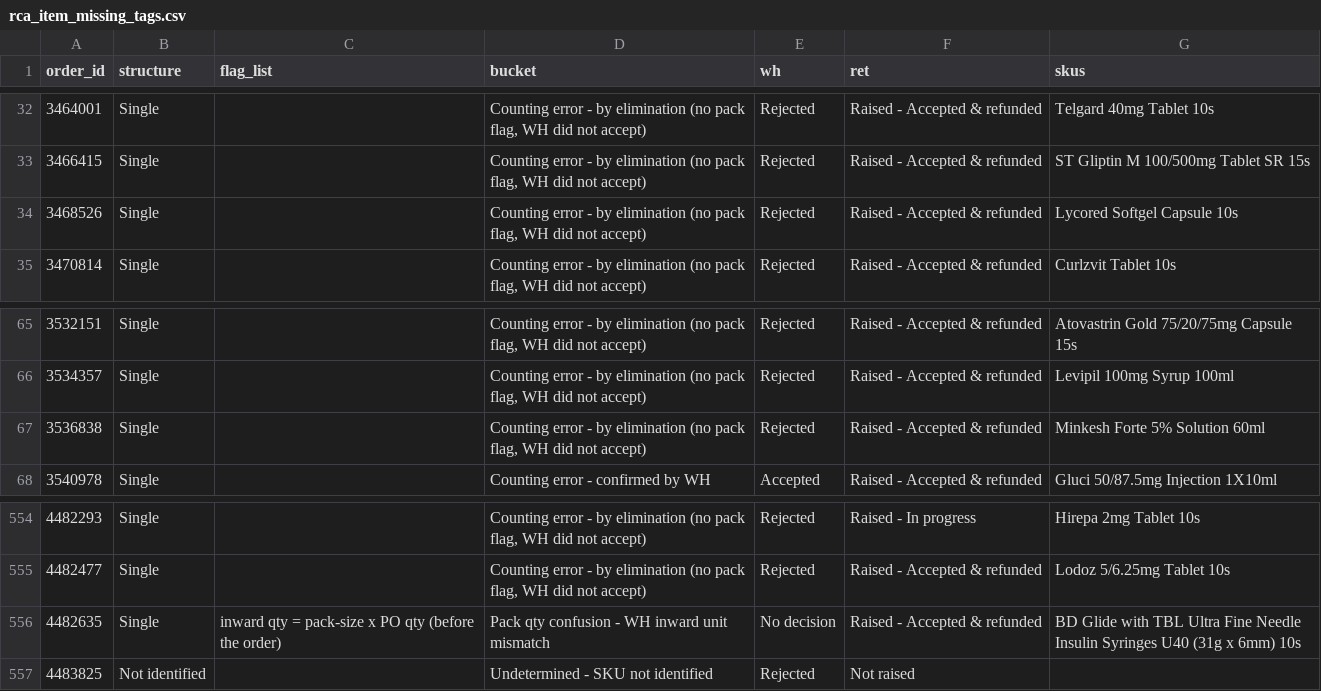
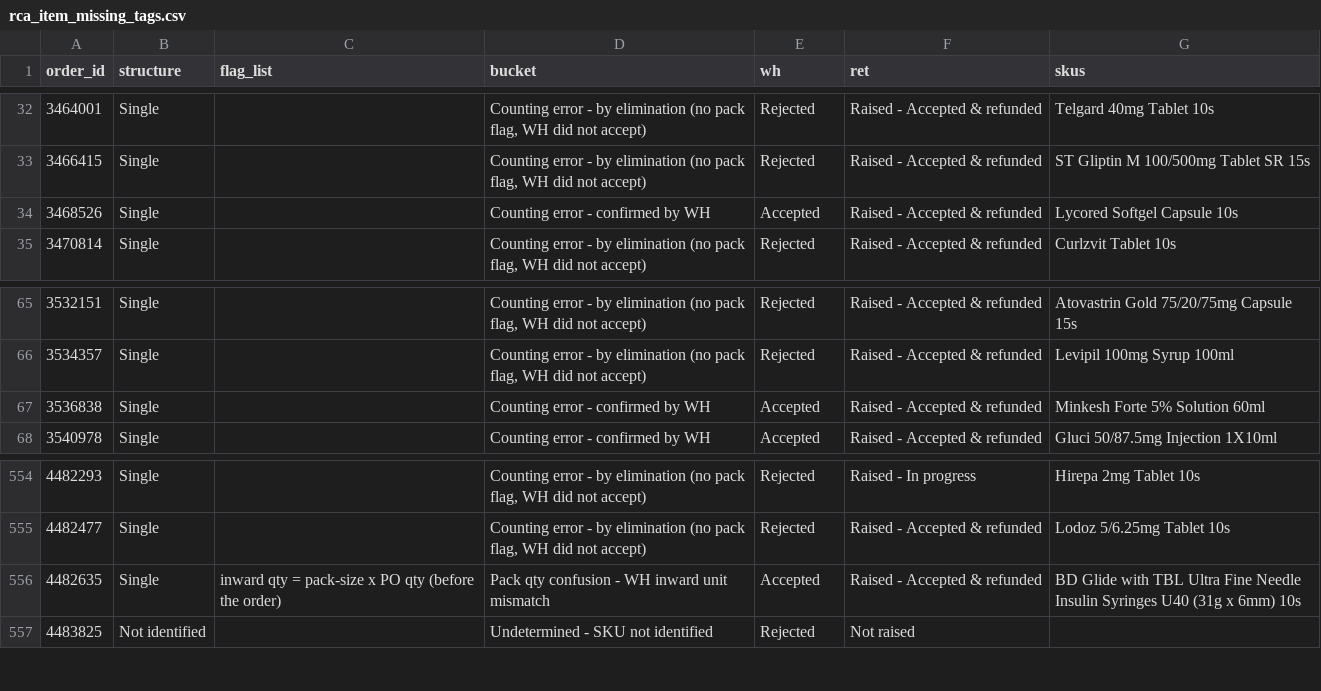
Before and after one commit to vermatanishk/WFR-dashboard-TV-, a CSV file: pipeline/rca_item_missing_tags.csv, drawn as a sheet; only a part is shown, gaps mark what is left out.

```diff
--- a/pipeline/rca_item_missing_tags.csv
+++ b/pipeline/rca_item_missing_tags.csv
@@ -33,3 +33,3 @@ order_id,structure,flag_list,bucket,wh,ret,skus
 3466415,Single,,"Counting error - by elimination (no pack flag, WH did not accept)",Rejected,Raised - Accepted & refunded,ST Gliptin M 100/500mg Tablet SR 15s
-3468526,Single,,"Counting error - by elimination (no pack flag, WH did not accept)",Rejected,Raised - Accepted & refunded,Lycored Softgel Capsule 10s
+3468526,Single,,Counting error - confirmed by WH,Accepted,Raised - Accepted & refunded,Lycored Softgel Capsule 10s
 3470814,Single,,"Counting error - by elimination (no pack flag, WH did not accept)",Rejected,Raised - Accepted & refunded,Curlzvit Tablet 10s
@@ -66,3 +66,3 @@ order_id,structure,flag_list,bucket,wh,ret,skus
 3534357,Single,,"Counting error - by elimination (no pack flag, WH did not accept)",Rejected,Raised - Accepted & refunded,Levipil 100mg Syrup 100ml
-3536838,Single,,"Counting error - by elimination (no pack flag, WH did not accept)",Rejected,Raised - Accepted & refunded,Minkesh Forte 5% Solution 60ml
+3536838,Single,,Counting error - confirmed by WH,Accepted,Raised - Accepted & refunded,Minkesh Forte 5% Solution 60ml
 3540978,Single,,Counting error - confirmed by WH,Accepted,Raised - Accepted & refunded,Gluci 50/87.5mg Injection 1X10ml
@@ -555,3 +555,3 @@ order_id,structure,flag_list,bucket,wh,ret,skus
 4482477,Single,,"Counting error - by elimination (no pack flag, WH did not accept)",Rejected,Raised - Accepted & refunded,Lodoz 5/6.25mg Tablet 10s
-4482635,Single,inward qty = pack-size x PO qty (before the order),Pack qty confusion - WH inward unit mismatch,No decision,Raised - Accepted & refunded,BD Glide with TBL Ultra Fine Needle Insulin Syringes U40 (31g x 6mm) 10s
+4482635,Single,inward qty = pack-size x PO qty (before the order),Pack qty confusion - WH inward unit mismatch,Accepted,Raised - Accepted & refunded,BD Glide with TBL Ultra Fine Needle Insulin Syringes U40 (31g x 6mm) 10s
 4483825,Not identified,,Undetermined - SKU not identified,Rejected,Not raised,
```
Also changed, not shown: 38 other files.
